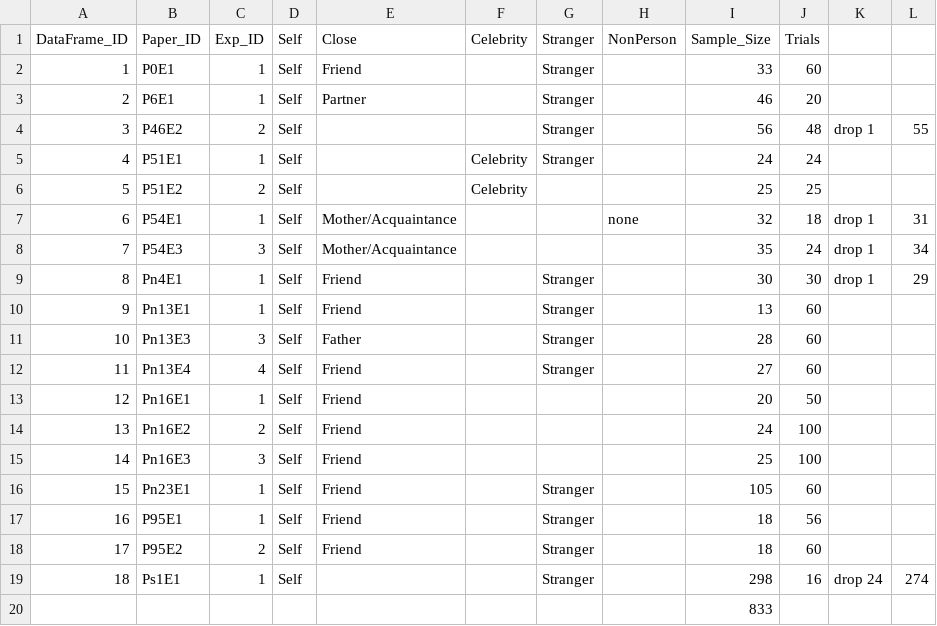
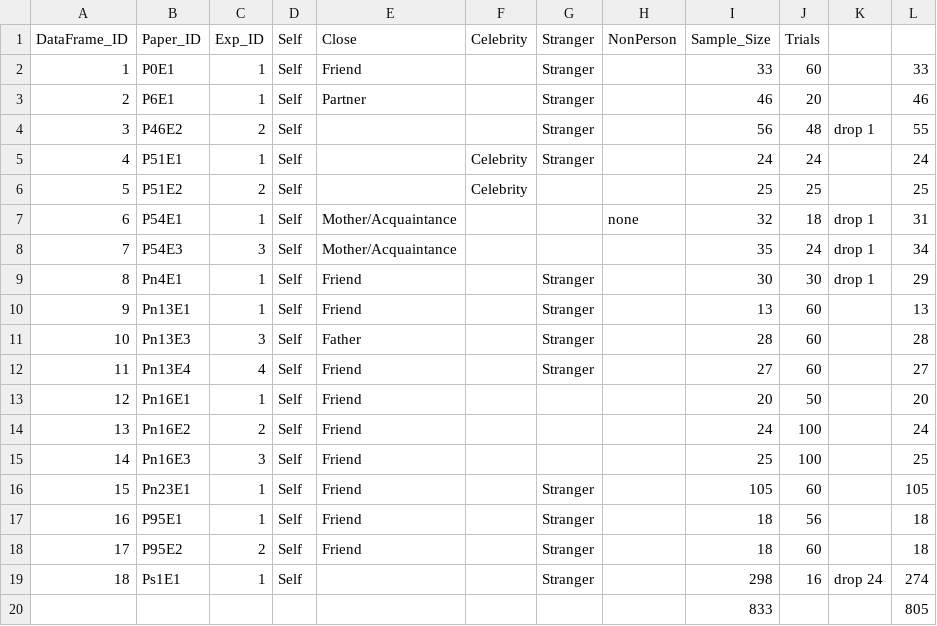
Before and after one commit to Chuan-Peng-Lab/ReliabilitySPE, a CSV file: 5_Analysis/Label.csv, drawn as a sheet.

```diff
--- a/5_Analysis/Label.csv
+++ b/5_Analysis/Label.csv
@@ -1,7 +1,7 @@
 DataFrame_ID,Paper_ID,Exp_ID,Self,Close,Celebrity,Stranger,NonPerson,Sample_Size,Trials,,
-1,P0E1,1,Self,Friend,,Stranger,,33,60,,
-2,P6E1,1,Self,Partner,,Stranger,,46,20,,
+1,P0E1,1,Self,Friend,,Stranger,,33,60,,33
+2,P6E1,1,Self,Partner,,Stranger,,46,20,,46
 3,P46E2,2,Self,,,Stranger,,56,48,drop 1,55
-4,P51E1,1,Self,,Celebrity,Stranger,,24,24,,
-5,P51E2,2,Self,,Celebrity,,,25,25,,
+4,P51E1,1,Self,,Celebrity,Stranger,,24,24,,24
+5,P51E2,2,Self,,Celebrity,,,25,25,,25
 6,P54E1,1,Self,Mother/Acquaintance,,,none,32,18,drop 1,31
@@ -9,12 +9,12 @@ DataFrame_ID,Paper_ID,Exp_ID,Self,Close,Celebrity,Stranger,NonPerson,Sample_Size
 8,Pn4E1,1,Self,Friend,,Stranger,,30,30,drop 1,29
-9,Pn13E1,1,Self,Friend,,Stranger,,13,60,,
-10,Pn13E3,3,Self,Father,,Stranger,,28,60,,
-11,Pn13E4,4,Self,Friend,,Stranger,,27,60,,
-12,Pn16E1,1,Self,Friend,,,,20,50,,
-13,Pn16E2,2,Self,Friend,,,,24,100,,
-14,Pn16E3,3,Self,Friend,,,,25,100,,
-15,Pn23E1,1,Self,Friend,,Stranger,,105,60,,
-16,P95E1,1,Self,Friend,,Stranger,,18,56,,
-17,P95E2,2,Self,Friend,,Stranger,,18,60,,
+9,Pn13E1,1,Self,Friend,,Stranger,,13,60,,13
+10,Pn13E3,3,Self,Father,,Stranger,,28,60,,28
+11,Pn13E4,4,Self,Friend,,Stranger,,27,60,,27
+12,Pn16E1,1,Self,Friend,,,,20,50,,20
+13,Pn16E2,2,Self,Friend,,,,24,100,,24
+14,Pn16E3,3,Self,Friend,,,,25,100,,25
+15,Pn23E1,1,Self,Friend,,Stranger,,105,60,,105
+16,P95E1,1,Self,Friend,,Stranger,,18,56,,18
+17,P95E2,2,Self,Friend,,Stranger,,18,60,,18
 18,Ps1E1,1,Self,,,Stranger,,298,16,drop 24,274
-,,,,,,,,833,,,
+,,,,,,,,833,,,805
```
Also changed, not shown: 3 other files.
